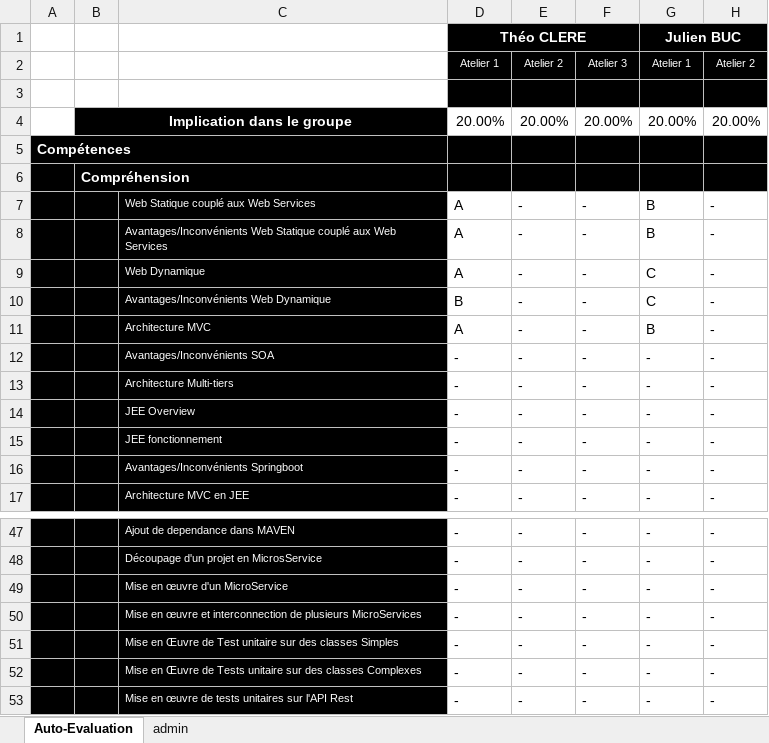
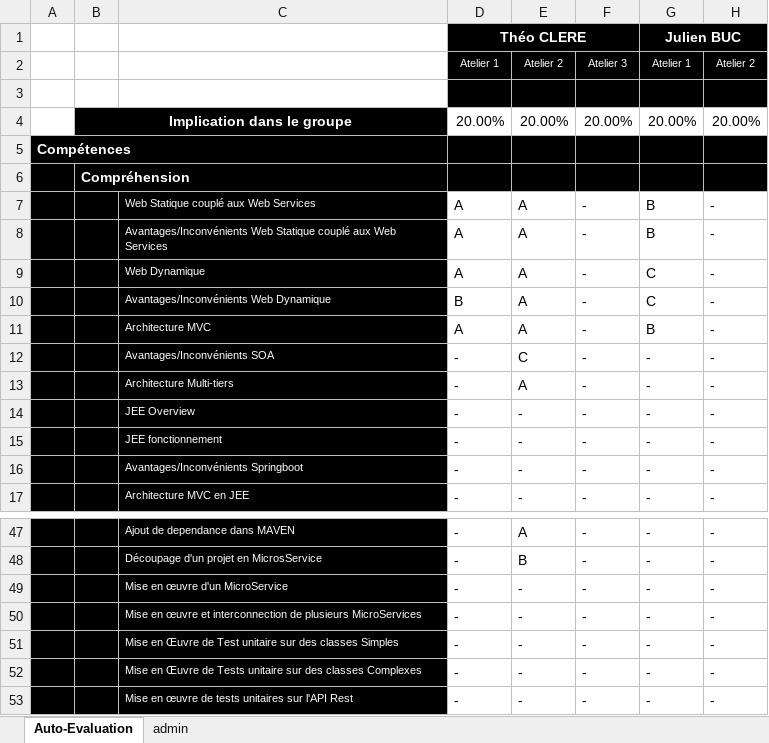
Before and after one commit to cpe-lyon/PULIEN_Atelier2, an Excel workbook: Auto-Eval-ASI1-r1.xlsx, sheet Auto-Evaluation, drawn as a sheet; only a part is shown, gaps mark what is left out; values as stored, in another font and other column widths than the file's, no borders; conditional formats not drawn; the diff covers the shown part only; the diff names each change by its address in the sheet, - before the commit and + after, or states it on an @@ line.

Commit message:
feat : add auto eval

```diff
--- a/Auto-Eval-ASI1-r1.xlsx (sheet Auto-Evaluation)
+++ b/Auto-Eval-ASI1-r1.xlsx (sheet Auto-Evaluation)
-E7:E11: -
+E7:E11: A
-E12: -
+E12: C
-E13: -
+E13: A
-E47: -
+E47: A
-E48: -
+E48: B
```
Also changed, not shown: 19 edited cells elsewhere in this sheet.
